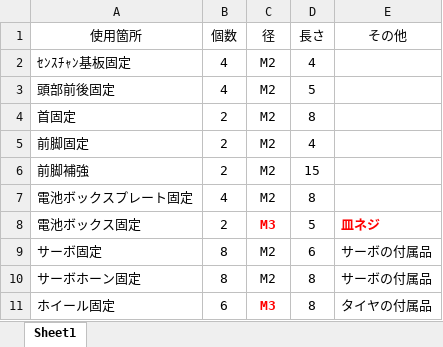
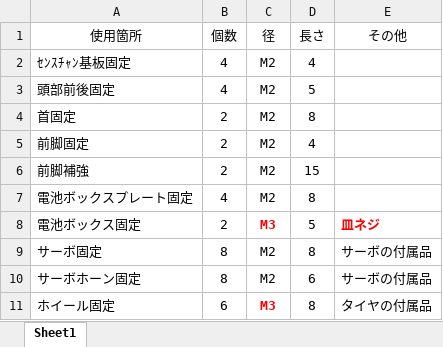
Before and after one commit to lipoyang/Sense-chan, an Excel workbook: mechanical/screw_list.xlsx, sheet Sheet1, drawn as a sheet; values as stored, in another font and other column widths than the file's, no borders; the diff names each change by its address in the sheet, - before the commit and + after, or states it on an @@ line.

Commit message:
modify screw list

```diff
--- a/mechanical/screw_list.xlsx (sheet Sheet1)
+++ b/mechanical/screw_list.xlsx (sheet Sheet1)
-D9 (長さ): 6
+D9 (長さ): 8
-D10 (長さ): 8
+D10 (長さ): 6
```
